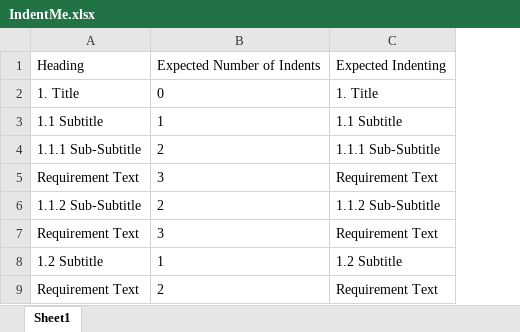
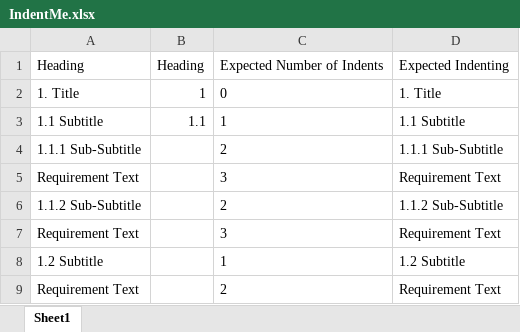
Before and after one commit to PKnowles-Jama/Excel-Indent-Tool, an Excel workbook: Test Files/IndentMe.xlsx, sheet Sheet1, drawn as a sheet; values as stored, in another font and other column widths than the file's, no borders; the diff names each change by its address in the sheet, - before the commit and + after, or states it on an @@ line.

Commit message:
updated excel sheet

```diff
--- a/Test Files/IndentMe.xlsx (sheet Sheet1)
+++ b/Test Files/IndentMe.xlsx (sheet Sheet1)
+column B, rows 1-3: Heading | 1 | 1.1
```
